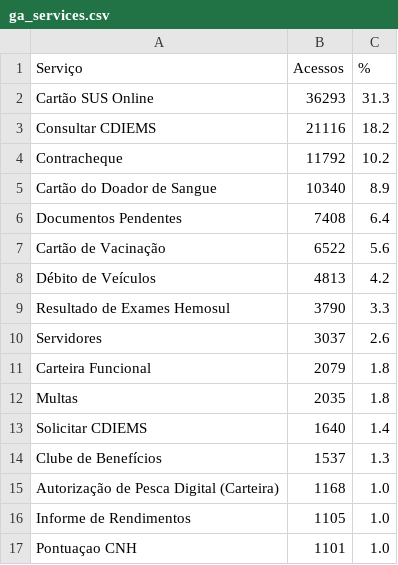
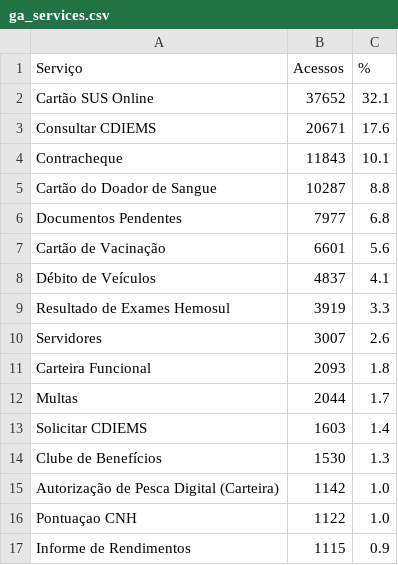
Before and after one commit to fabioramos-02/matomo, a CSV file: matomo-analytics-dashboard/exports/ga_services.csv, drawn as a sheet.

```diff
--- a/matomo-analytics-dashboard/exports/ga_services.csv
+++ b/matomo-analytics-dashboard/exports/ga_services.csv
@@ -1,17 +1,17 @@
 Serviço;Acessos;%
-Cartão SUS Online;36293;31.3
-Consultar CDIEMS;21116;18.2
-Contracheque;11792;10.2
-Cartão do Doador de Sangue;10340;8.9
-Documentos Pendentes;7408;6.4
-Cartão de Vacinação;6522;5.6
-Débito de Veículos;4813;4.2
-Resultado de Exames Hemosul;3790;3.3
-Servidores;3037;2.6
-Carteira Funcional;2079;1.8
-Multas;2035;1.8
-Solicitar CDIEMS;1640;1.4
-Clube de Benefícios;1537;1.3
-Autorização de Pesca Digital (Carteira);1168;1.0
-Informe de Rendimentos;1105;1.0
-Pontuaçao CNH;1101;1.0
+Cartão SUS Online;37652;32.1
+Consultar CDIEMS;20671;17.6
+Contracheque;11843;10.1
+Cartão do Doador de Sangue;10287;8.8
+Documentos Pendentes;7977;6.8
+Cartão de Vacinação;6601;5.6
+Débito de Veículos;4837;4.1
+Resultado de Exames Hemosul;3919;3.3
+Servidores;3007;2.6
+Carteira Funcional;2093;1.8
+Multas;2044;1.7
+Solicitar CDIEMS;1603;1.4
+Clube de Benefícios;1530;1.3
+Autorização de Pesca Digital (Carteira);1142;1.0
+Pontuaçao CNH;1122;1.0
+Informe de Rendimentos;1115;0.9
```
Also changed, not shown: matomo-analytics-dashboard/exports/ga_cities.csv, matomo-analytics-dashboard/exports/ga_funnel.csv, 4 other files.
